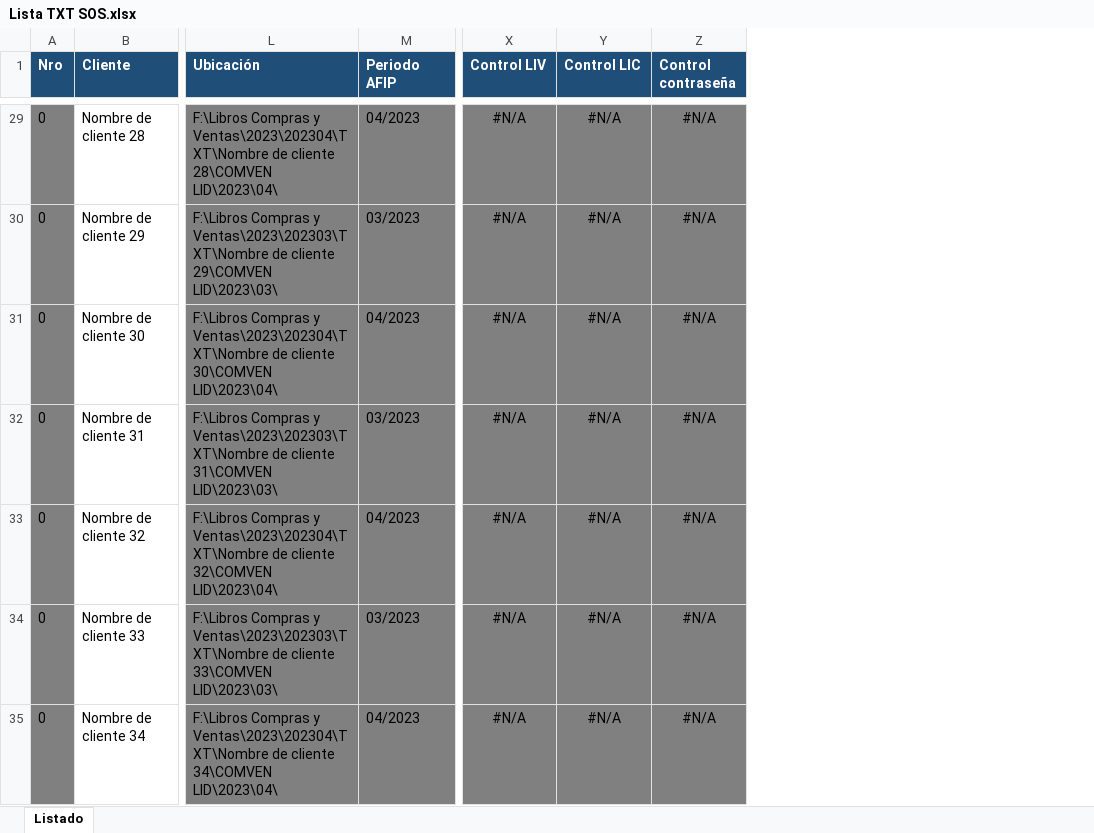
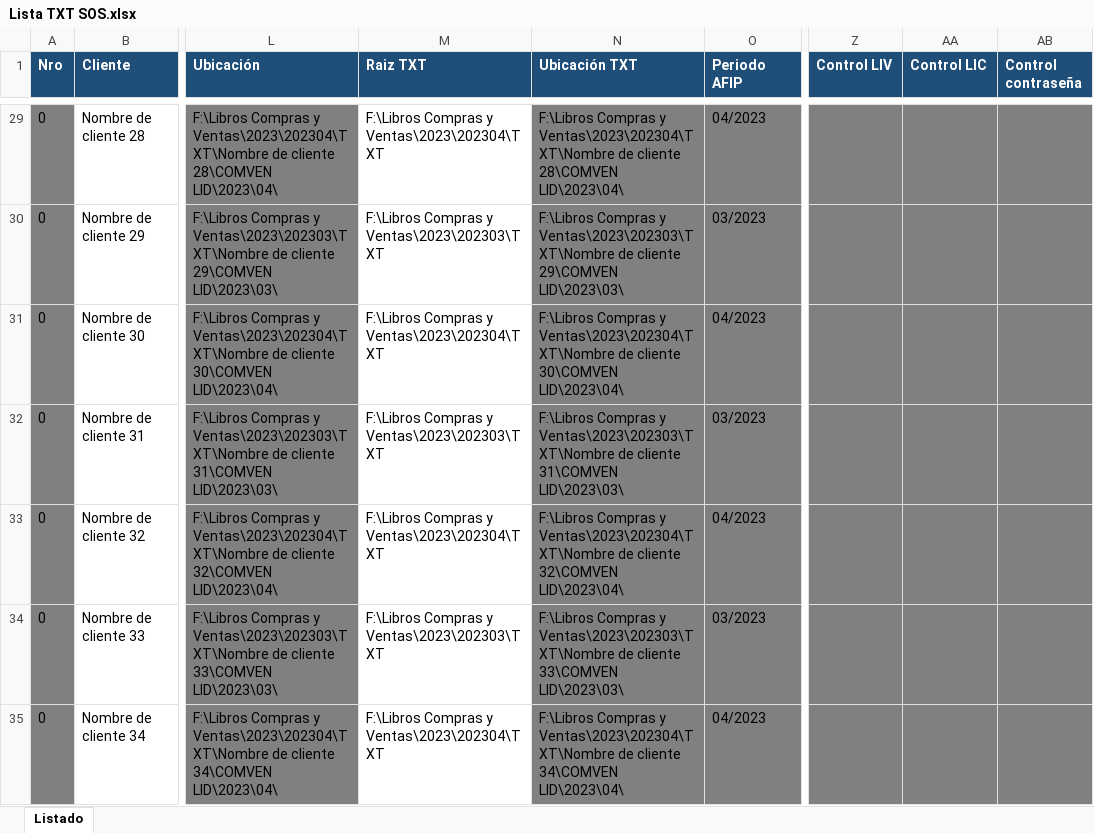
Before and after one commit to abustosp/Descarga-y-Carga-COMVEN-LID, an Excel workbook: Lista TXT SOS.xlsx, sheet Listado, drawn as a sheet; only a part is shown, gaps mark what is left out; values as stored, in another font and other column widths than the file's, no borders; addresses are those after the commit; the diff covers the shown part only; the diff names each change by its address in the sheet, - before the commit and + after, or states it on an @@ line.

```diff
--- a/Lista TXT SOS.xlsx (sheet Listado)
+++ b/Lista TXT SOS.xlsx (sheet Listado)
+column M (Raiz TXT), rows 29-35: F:\Libros Compras y Ventas\2023\202304\TXT | F:\Libros Compras y Ventas\2023\202303\TXT | F:\Libros Compras y Ventas\2023\202304\TXT | F:\Libros Compras y Ventas\2023\202303\TXT | F:\Libros Compras y Ventas\2023\202304\TXT | F:\Libros Compras y Ventas\2023\202303\TXT | F:\Libros Compras y Ventas\2023\202304\TXT
+column N (Ubicación TXT), rows 29-35: F:\Libros Compras y Ventas\2023\202304\TXT\Nombre de cliente 28\COMVEN LID\2023\04\ | F:\Libros Compras y Ventas\2023\202303\TXT\Nombre de cliente 29\COMVEN LID\2023\03\ | F:\Libros Compras y Ventas\2023\202304\TXT\Nombre de cliente 30\COMVEN LID\2023\04\ | F:\Libros Compras y Ventas\2023\202303\TXT\Nombre de cliente 31\COMVEN LID\2023\03\ | F:\Libros Compras y Ventas\2023\202304\TXT\Nombre de cliente 32\COMVEN LID\2023\04\ | F:\Libros Compras y Ventas\2023\202303\TXT\Nombre de cliente 33\COMVEN LID\2023\03\ | F:\Libros Compras y Ventas\2023\202304\TXT\Nombre de cliente 34\COMVEN LID\2023\04\
-Z29:Z35 (Control LIV): #N/A
+Z29:Z35 (Control LIV): (empty)
-AA29:AA35 (Control LIC): #N/A
+AA29:AA35 (Control LIC): (empty)
-AB29:AB35 (Control contraseña): #N/A
+AB29:AB35 (Control contraseña): (empty)
```
Also changed, not shown: 165 edited cells elsewhere in this sheet, formulas that keep their value.
